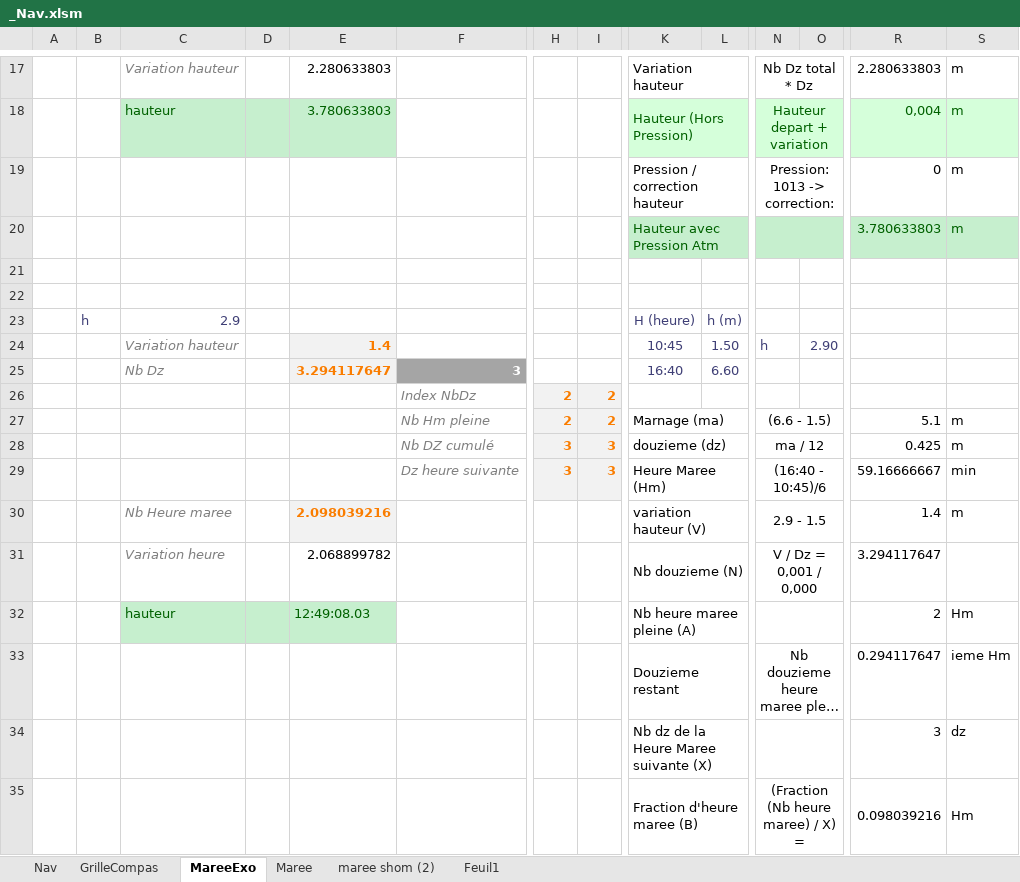
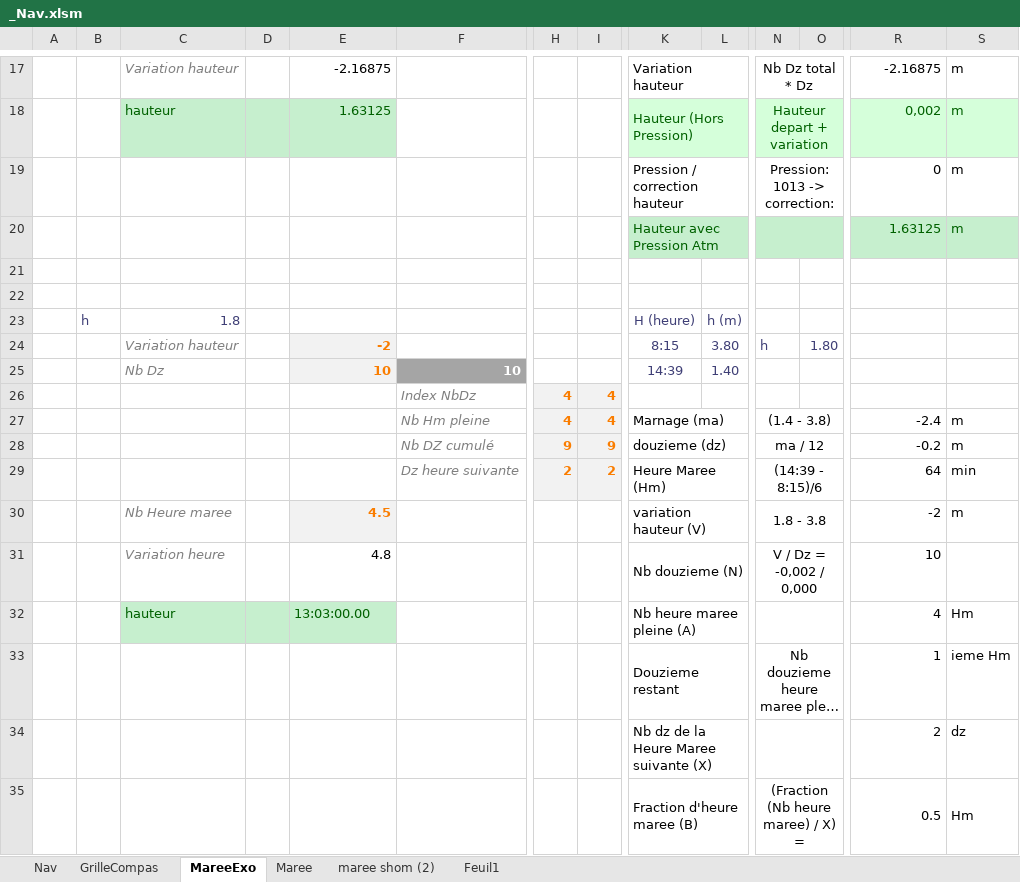
Before and after one commit to Nounours31/NavigationBateau, an Excel workbook: ProjetXLS/_Nav.xlsm, sheet MareeExo, drawn as a sheet; only a part is shown, gaps mark what is left out; long unchanged cells end in …; values as stored, in another font and other column widths than the file's, no borders; removed rows and columns are numbered as before the commit, all else as after; rows hold the shown columns only; the diff covers the shown part only; the diff names each change by its address in the sheet, - before the commit and + after, or states it on an @@ line.

```diff
--- a/ProjetXLS/_Nav.xlsm (sheet MareeExo)
+++ b/ProjetXLS/_Nav.xlsm (sheet MareeExo)
-E17: 2.280633803
+E17: -2.16875
-R17: 2.280633803
+R17: -2.16875
-E18: 3.780633803
+E18: 1.63125
-R18: 0,004
+R18: 0,002
-R20: 3.780633803
+R20: 1.63125
-C23: 2.9
+C23: 1.8
-E24: 1.4
+E24: -2
-K24: 10:45
+K24: 8:15
-L24: 1.50
+L24: 3.80
-O24: 2.90
+O24: 1.80
-row 25:  |  | Nb Dz |  | 3.294117647 | 3 |  |  | 16:40 | 6.60
-row 26:  |  |  |  |  | Index NbDz | 2 | 2
-row 27:  |  |  |  |  | Nb Hm pleine | 2 | 2 | Marnage (ma) |  | (6.6 - 1.5) |  | 5.1 | m
+row 25:  |  | Nb Dz |  | 10 | 10 |  |  | 14:39 | 1.40
+row 26:  |  |  |  |  | Index NbDz | 4 | 4
+row 27:  |  |  |  |  | Nb Hm pleine | 4 | 4 | Marnage (ma) |  | (1.4 - 3.8) |  | -2.4 | m
-H28: 3
+H28: 9
-I28: 3
+I28: 9
-R28: 0.425
+R28: -0.2
-row 29:  |  |  |  |  | Dz heure suivante | 3 | 3 | Heure Maree (Hm) |  | (16:40 - 10:45)/6 |  | 59.16666667 | min
+row 29:  |  |  |  |  | Dz heure suivante | 2 | 2 | Heure Maree (Hm) |  | (14:39 - 8:15)/6 |  | 64 | min
-E30: 2.098039216
+E30: 4.5
-N30: 2.9 - 1.5
+N30: 1.8 - 3.8
-R30: 1.4
+R30: -2
-E31: 2.068899782
+E31: 4.8
-N31: V / Dz = 0,001 / 0,000
+N31: V / Dz = -0,002 / 0,000
-R31: 3.294117647
+R31: 10
-E32: 12:49:08.03
+E32: 13:03:00.00
-R32: 2
+R32: 4
-R33: 0.294117647
+R33: 1
-R34: 3
+R34: 2
-R35: 0.098039216
+R35: 0.5
```
Also changed, not shown: 2 added rows, 2 removed rows and 31 edited cells elsewhere in this sheet, sheet Maree, charts or pictures, 1 other file.
